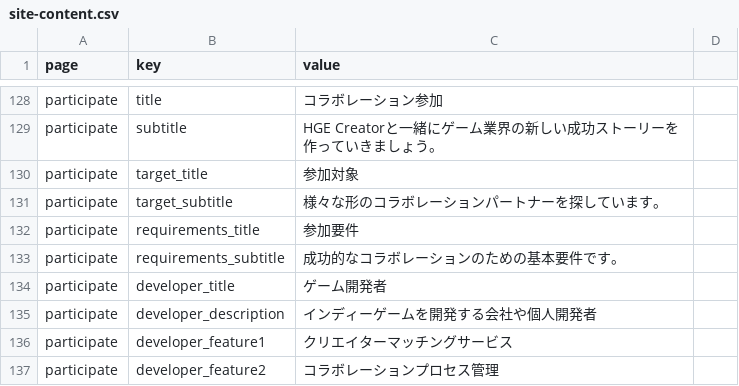
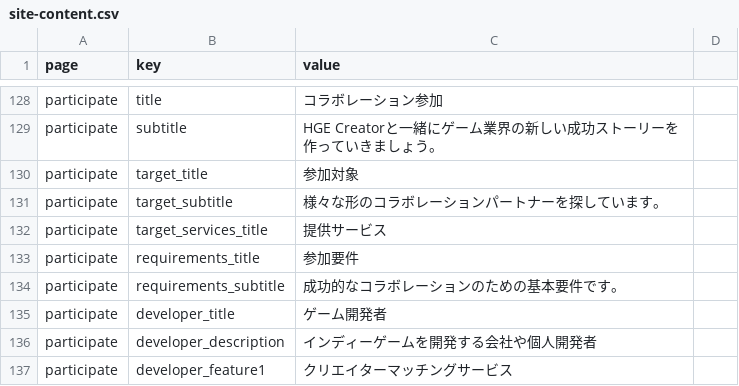
Before and after one commit to kjinwoo12/HGECreatorWeb, a CSV file: public/data/jp/site-content.csv, drawn as a sheet; only a part is shown, gaps mark what is left out; the shorter side is filled out with more unchanged rows.

```diff
--- a/public/data/jp/site-content.csv
+++ b/public/data/jp/site-content.csv
@@ -131,2 +131,3 @@ participate,target_title,参加対象
 participate,target_subtitle,様々な形のコラボレーションパートナーを探しています。
+participate,target_services_title,提供サービス
 participate,requirements_title,参加要件
```
Also changed, not shown: public/data/en/site-content.csv, public/data/site-content.csv, 9 other files.
